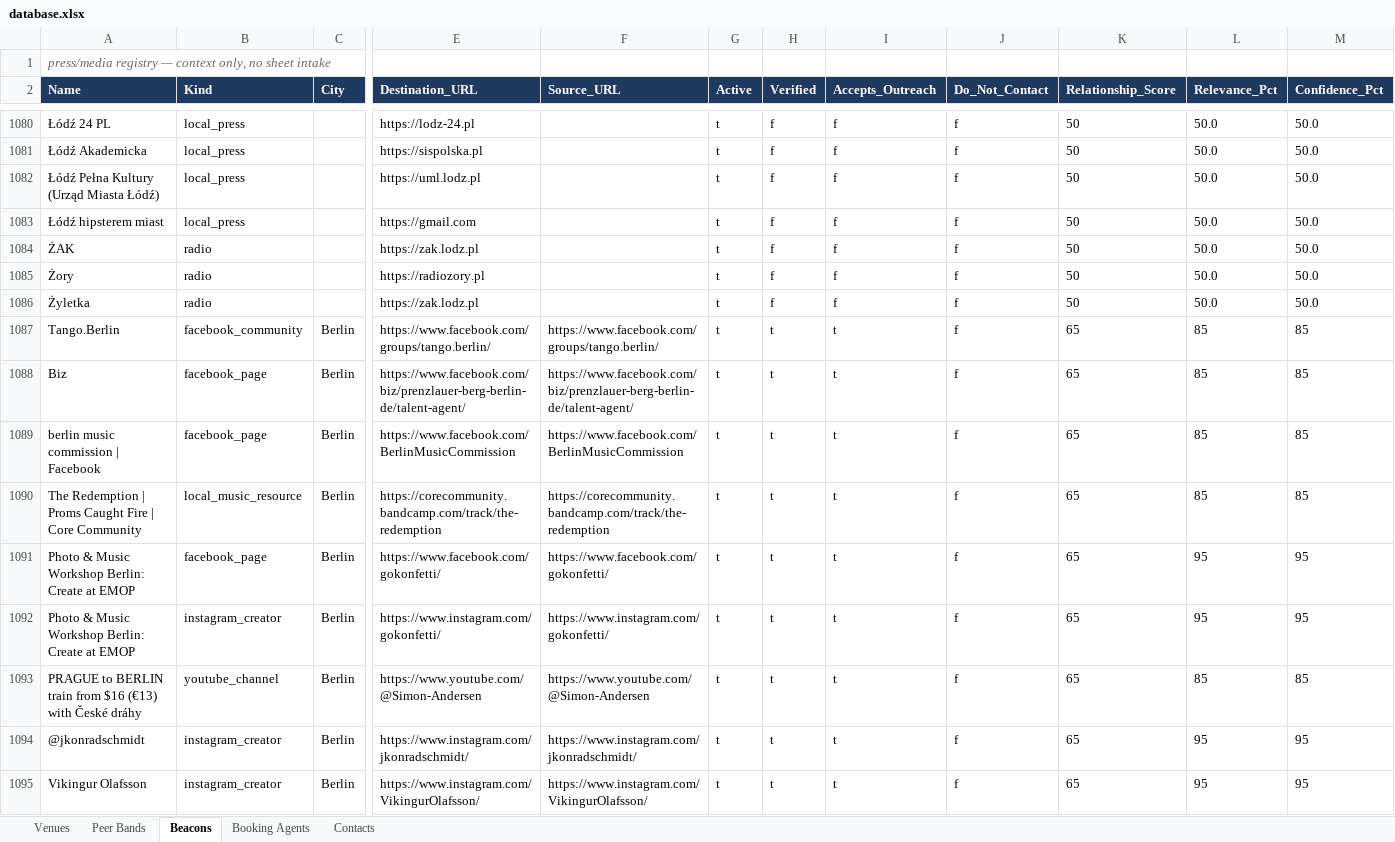
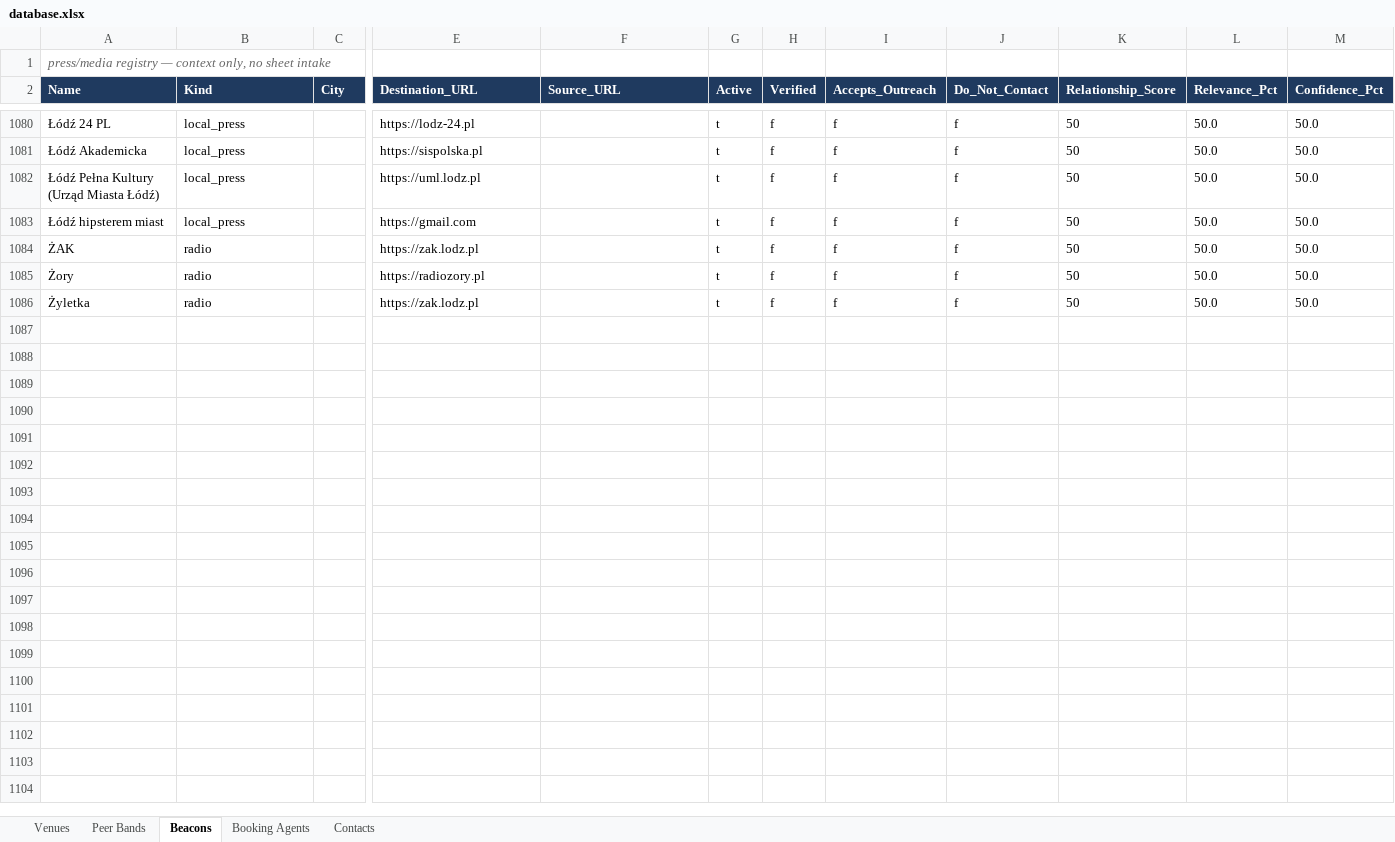
Before and after one commit to wojciechbator/crowdrelay-db, an Excel workbook: database.xlsx, sheet Beacons, drawn as a sheet; only a part is shown, gaps mark what is left out; values as stored, in another font and other column widths than the file's, no borders; rows hold the shown columns only; the diff covers the shown part only; the diff names each change by its address in the sheet, - before the commit and + after, or states it on an @@ line.

```diff
--- a/database.xlsx (sheet Beacons)
+++ b/database.xlsx (sheet Beacons)
-row 1087: Tango.Berlin | facebook_community | Berlin | https://www.facebook.com/groups/tango.berlin/ | https://www.facebook.com/groups/tango.berlin/ | t | t | t | f | 65 | 85 | 85
-row 1088: Biz | facebook_page | Berlin | https://www.facebook.com/biz/prenzlauer-berg-berlin-de/talent-agent/ | https://www.facebook.com/biz/prenzlauer-berg-berlin-de/talent-agent/ | t | t | t | f | 65 | 85 | 85
-row 1089: berlin music commission | Facebook | facebook_page | Berlin | https://www.facebook.com/BerlinMusicCommission | https://www.facebook.com/BerlinMusicCommission | t | t | t | f | 65 | 85 | 85
-row 1090: The Redemption | Proms Caught Fire | Core Community | local_music_resource | Berlin | https://corecommunity.bandcamp.com/track/the-redemption | https://corecommunity.bandcamp.com/track/the-redemption | t | t | t | f | 65 | 85 | 85
-row 1091: Photo & Music Workshop Berlin: Create at EMOP | facebook_page | Berlin | https://www.facebook.com/gokonfetti/ | https://www.facebook.com/gokonfetti/ | t | t | t | f | 65 | 95 | 95
-row 1092: Photo & Music Workshop Berlin: Create at EMOP | instagram_creator | Berlin | https://www.instagram.com/gokonfetti/ | https://www.instagram.com/gokonfetti/ | t | t | t | f | 65 | 95 | 95
-row 1093: PRAGUE to BERLIN train from $16 (€13) with České dráhy | youtube_channel | Berlin | https://www.youtube.com/@Simon-Andersen | https://www.youtube.com/@Simon-Andersen | t | t | t | f | 65 | 85 | 85
-row 1094: @jkonradschmidt | instagram_creator | Berlin | https://www.instagram.com/jkonradschmidt/ | https://www.instagram.com/jkonradschmidt/ | t | t | t | f | 65 | 95 | 95
-row 1095: Vikingur Olafsson | instagram_creator | Berlin | https://www.instagram.com/VikingurOlafsson/ | https://www.instagram.com/VikingurOlafsson/ | t | t | t | f | 65 | 95 | 95
```
Also changed, not shown: 31 removed rows elsewhere in this sheet, sheet Peer Bands, 1 other file.
